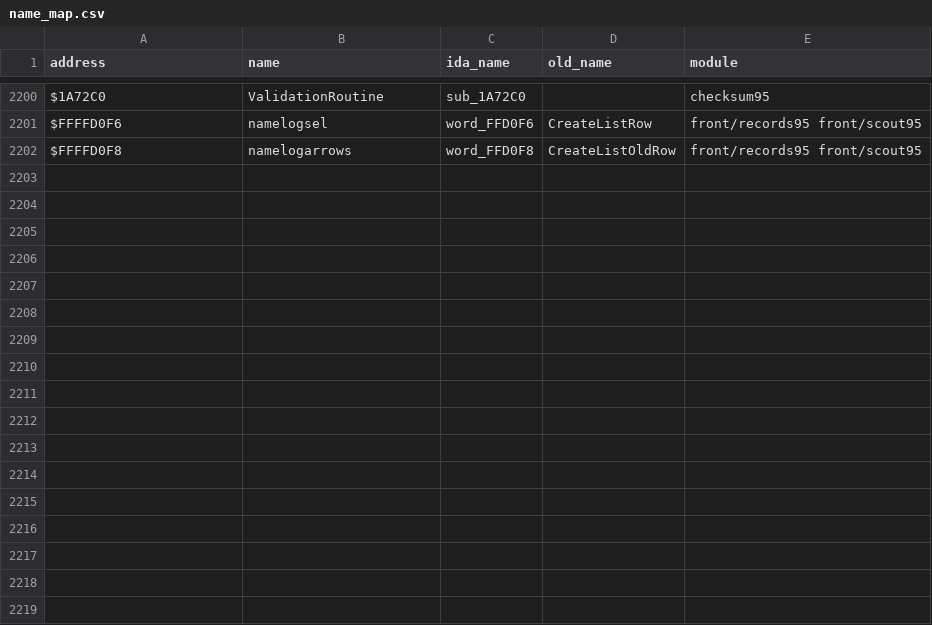
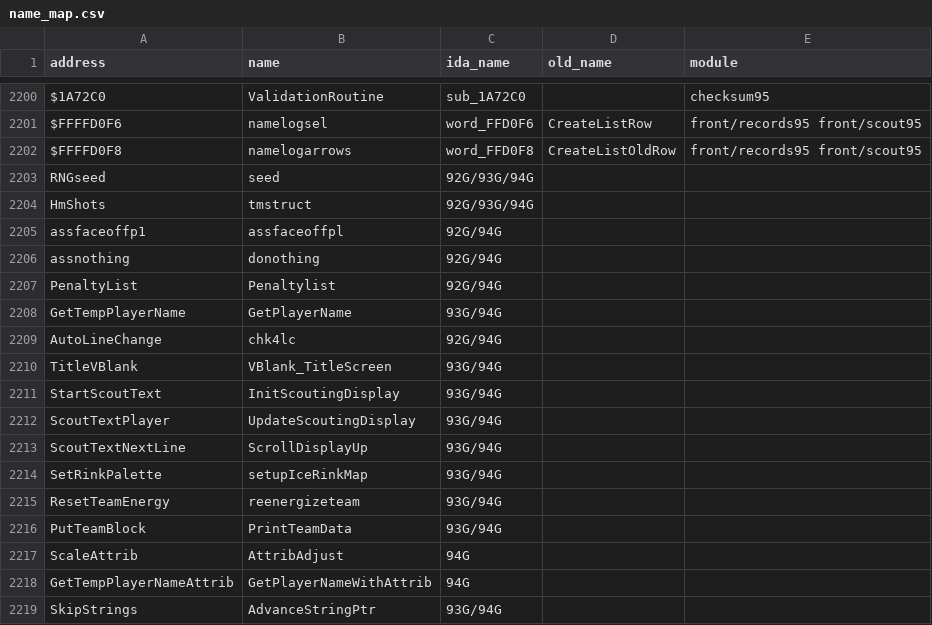
Before and after one commit to abdulahmad/NHL95Genesis, a CSV file: docs/name_map.csv, drawn as a sheet; only a part is shown, gaps mark what is left out.

```diff
--- a/docs/name_map.csv
+++ b/docs/name_map.csv
@@ -2202 +2202,18 @@ $FFFFD0F6,namelogsel,word_FFD0F6,CreateListRow,front/records95 front/scout95
 $FFFFD0F8,namelogarrows,word_FFD0F8,CreateListOldRow,front/records95 front/scout95
+RNGseed,seed,92G/93G/94G
+HmShots,tmstruct,92G/93G/94G
+assfaceoffp1,assfaceoffpl,92G/94G
+assnothing,donothing,92G/94G
+PenaltyList,Penaltylist,92G/94G
+GetTempPlayerName,GetPlayerName,93G/94G
+AutoLineChange,chk4lc,92G/94G
+TitleVBlank,VBlank_TitleScreen,93G/94G
+StartScoutText,InitScoutingDisplay,93G/94G
+ScoutTextPlayer,UpdateScoutingDisplay,93G/94G
+ScoutTextNextLine,ScrollDisplayUp,93G/94G
+SetRinkPalette,setupIceRinkMap,93G/94G
+ResetTeamEnergy,reenergizeteam,93G/94G
+PutTeamBlock,PrintTeamData,93G/94G
+ScaleAttrib,AttribAdjust,94G
+GetTempPlayerNameAttrib,GetPlayerNameWithAttrib,94G
+SkipStrings,AdvanceStringPtr,93G/94G
```
Also changed, not shown: 40 other files.
